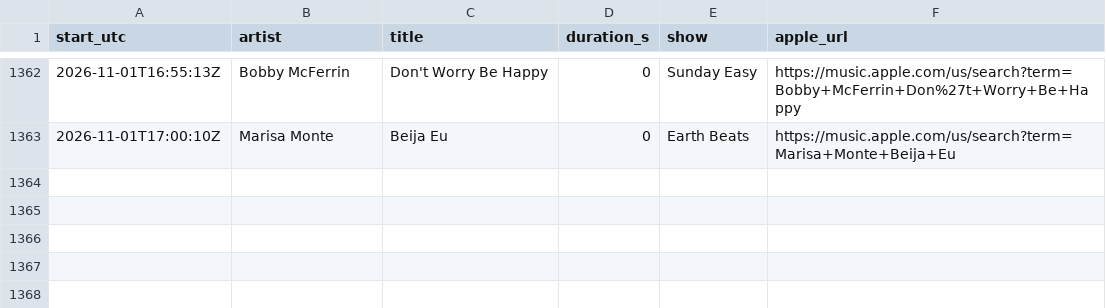
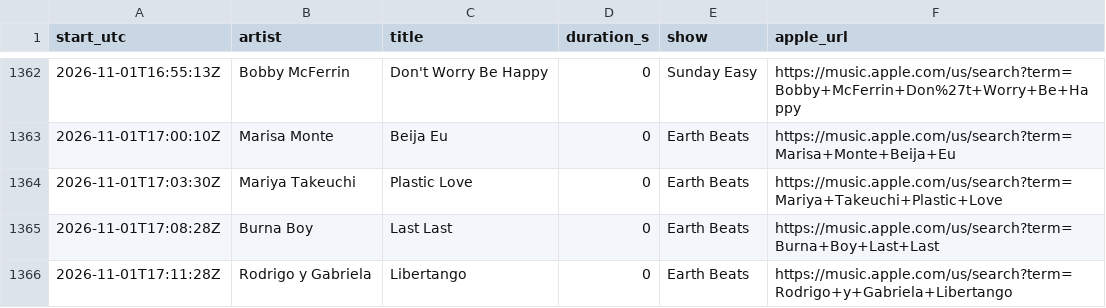
Before and after one commit to rs7hwfctnb-spec/dj-claude-schedule, a CSV file: data/plays.csv, drawn as a sheet; only a part is shown, gaps mark what is left out.

```diff
--- a/data/plays.csv
+++ b/data/plays.csv
@@ -1363 +1363,4 @@ start_utc,artist,title,duration_s,show,apple_url
 2026-11-01T17:00:10Z,Marisa Monte,Beija Eu,0,Earth Beats,https://music.apple.com/us/search?term=Marisa+Monte+Beija+Eu
+2026-11-01T17:03:30Z,Mariya Takeuchi,Plastic Love,0,Earth Beats,https://music.apple.com/us/search?term=Mariya+Takeuchi+Plastic+Love
+2026-11-01T17:08:28Z,Burna Boy,Last Last,0,Earth Beats,https://music.apple.com/us/search?term=Burna+Boy+Last+Last
+2026-11-01T17:11:28Z,Rodrigo y Gabriela,Libertango,0,Earth Beats,https://music.apple.com/us/search?term=Rodrigo+y+Gabriela+Libertango
```
Also changed, not shown: data/stats.csv, data/tracks.csv.
